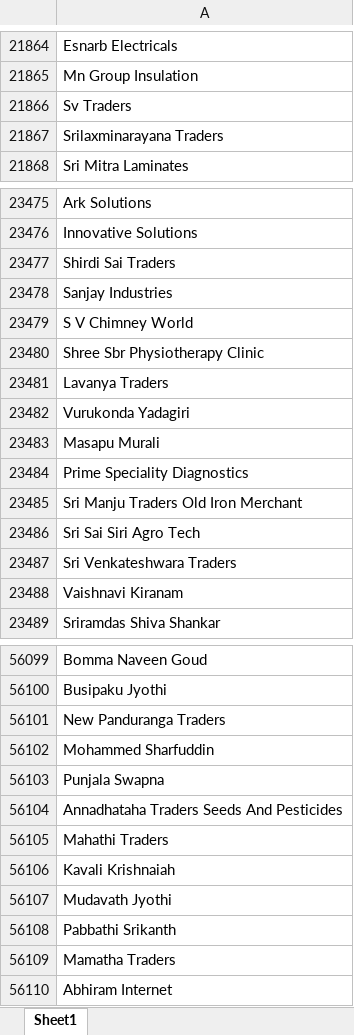
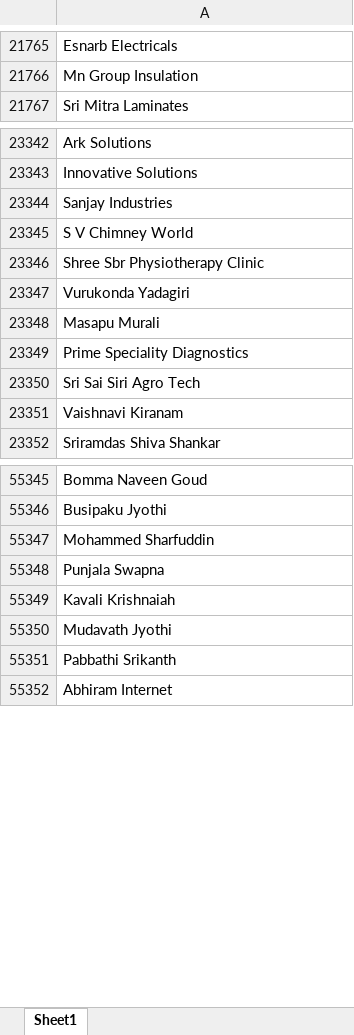
Before and after one commit to vivekkum-ar/Customer-Name-Data-EDA, an Excel workbook: rest_names.xlsx, sheet Sheet1, drawn as a sheet; only a part is shown, gaps mark what is left out; values as stored, in another font and other column widths than the file's, no borders; the diff covers the shown part only; the diff names each change by its address in the sheet, - before the commit and + after, or states it on an @@ line.

```diff
--- a/rest_names.xlsx (sheet Sheet1)
+++ b/rest_names.xlsx (sheet Sheet1)
-row 21866: Sv Traders
-row 21867: Srilaxminarayana Traders
-row 23477: Shirdi Sai Traders
-row 23481: Lavanya Traders
-row 23485: Sri Manju Traders Old Iron Merchant
-row 23487: Sri Venkateshwara Traders
-row 56101: New Panduranga Traders
-row 56104: Annadhataha Traders Seeds And Pesticides
-row 56105: Mahathi Traders
-row 56109: Mamatha Traders
```
Also changed, not shown: 941 removed rows elsewhere in this sheet, organisation_names.xlsx, 2 other files.
